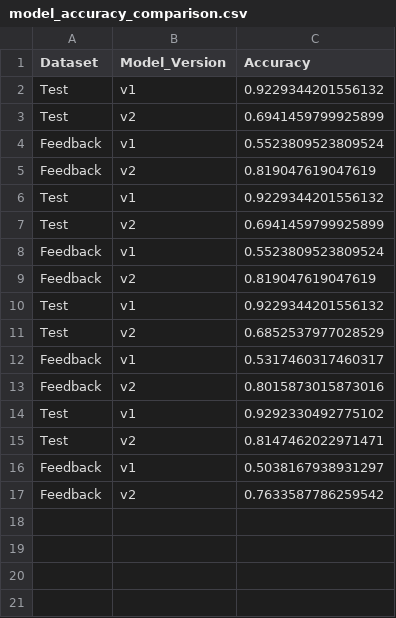
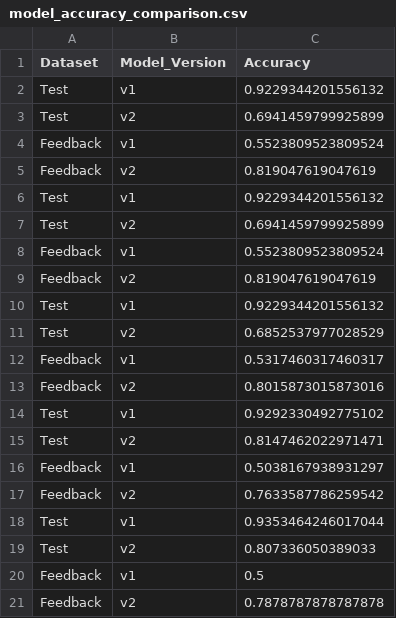
Before and after one commit to Amicus-AI-Automation/Gender-Classification, a CSV file: model_accuracy_comparison.csv, drawn as a sheet; the diff names each change by its address in the sheet, - before the commit and + after, or states it on an @@ line.

```diff
--- a/model_accuracy_comparison.csv
+++ b/model_accuracy_comparison.csv
+row 18: Test | v1 | 0.9353464246017044
+row 19: Test | v2 | 0.807336050389033
+row 20: Feedback | v1 | 0.5
+row 21: Feedback | v2 | 0.7878787878787878
```
Also changed, not shown: feedback-identification.csv, test_dataset.csv, 5 other files.
